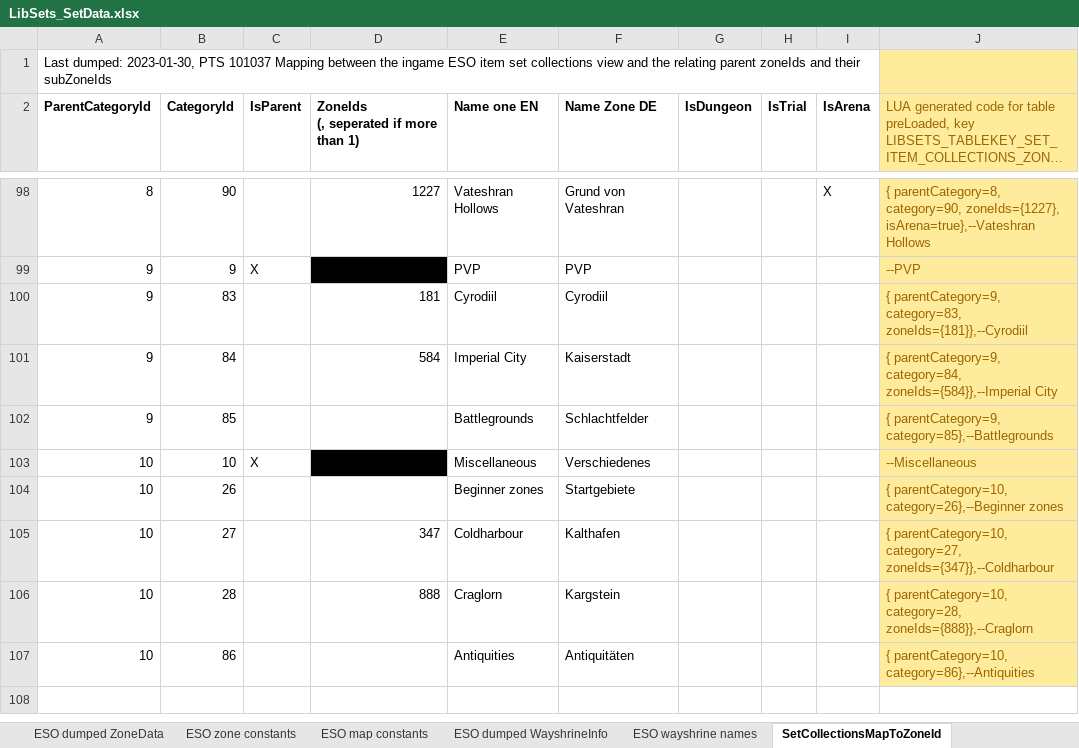
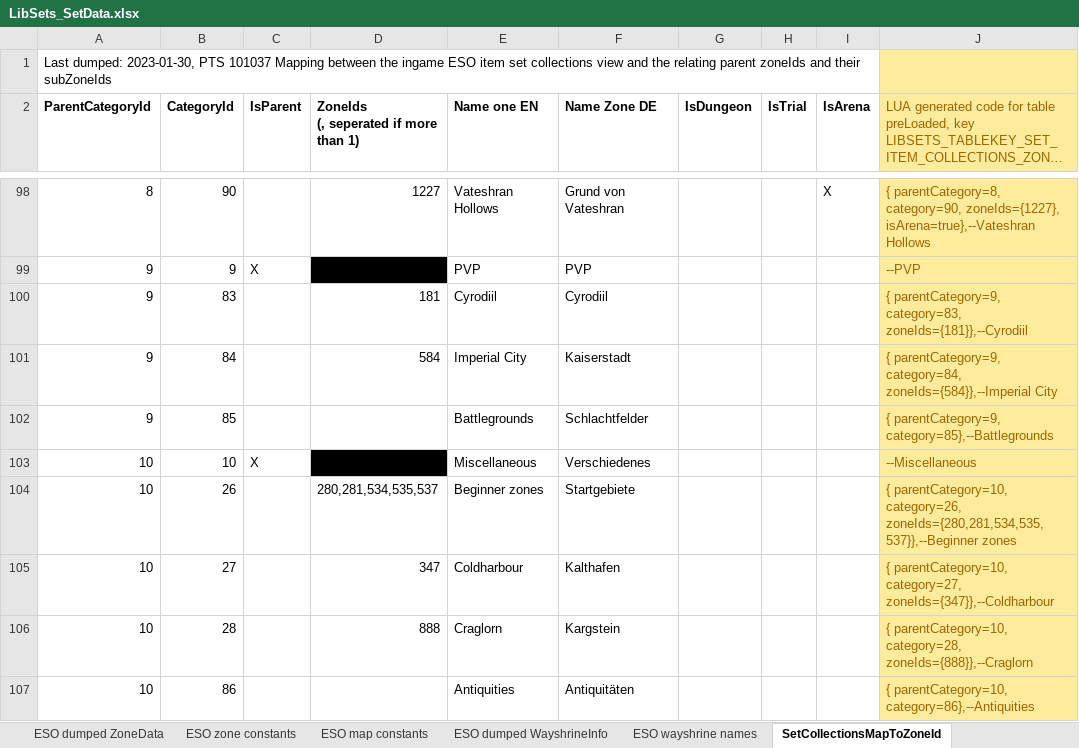
Before and after one commit to Baertram/LibSets, an Excel workbook: LibSets/LibSets_SetData.xlsx, sheet SetCollectionsMapToZoneId, drawn as a sheet; only a part is shown, gaps mark what is left out; long unchanged cells end in …; values as stored, in another font and other column widths than the file's, no borders; the diff names each change by its address in the sheet, - before the commit and + after, or states it on an @@ line.

Commit message:
Fixed Sets current zone button tooltip error

```diff
--- a/LibSets/LibSets_SetData.xlsx (sheet SetCollectionsMapToZoneId)
+++ b/LibSets/LibSets_SetData.xlsx (sheet SetCollectionsMapToZoneId)
-D104: (empty)
+D104: 280,281,534,535,537
-J104: { parentCategory=10, category=26},--Beginner zones
+J104: { parentCategory=10, category=26, zoneIds={280,281,534,535,537}},--Beginner zones
```
Also changed, not shown: 4 other files.
